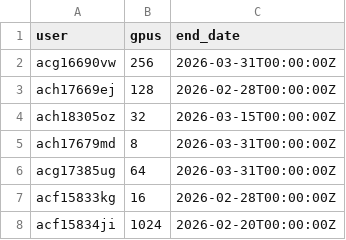
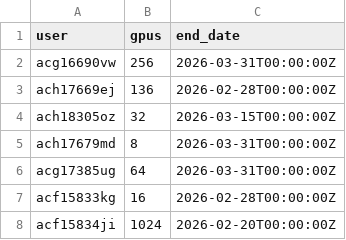
Before and after one commit to llm-jp/cluster-limits, a CSV file: abci.csv, drawn as a sheet.

Commit message:
Add 8 GPUs

```diff
--- a/abci.csv
+++ b/abci.csv
@@ -2,3 +2,3 @@ user,gpus,end_date
 acg16690vw,256,2026-03-31T00:00:00Z
-ach17669ej,128,2026-02-28T00:00:00Z
+ach17669ej,136,2026-02-28T00:00:00Z
 ach18305oz,32,2026-03-15T00:00:00Z
```
